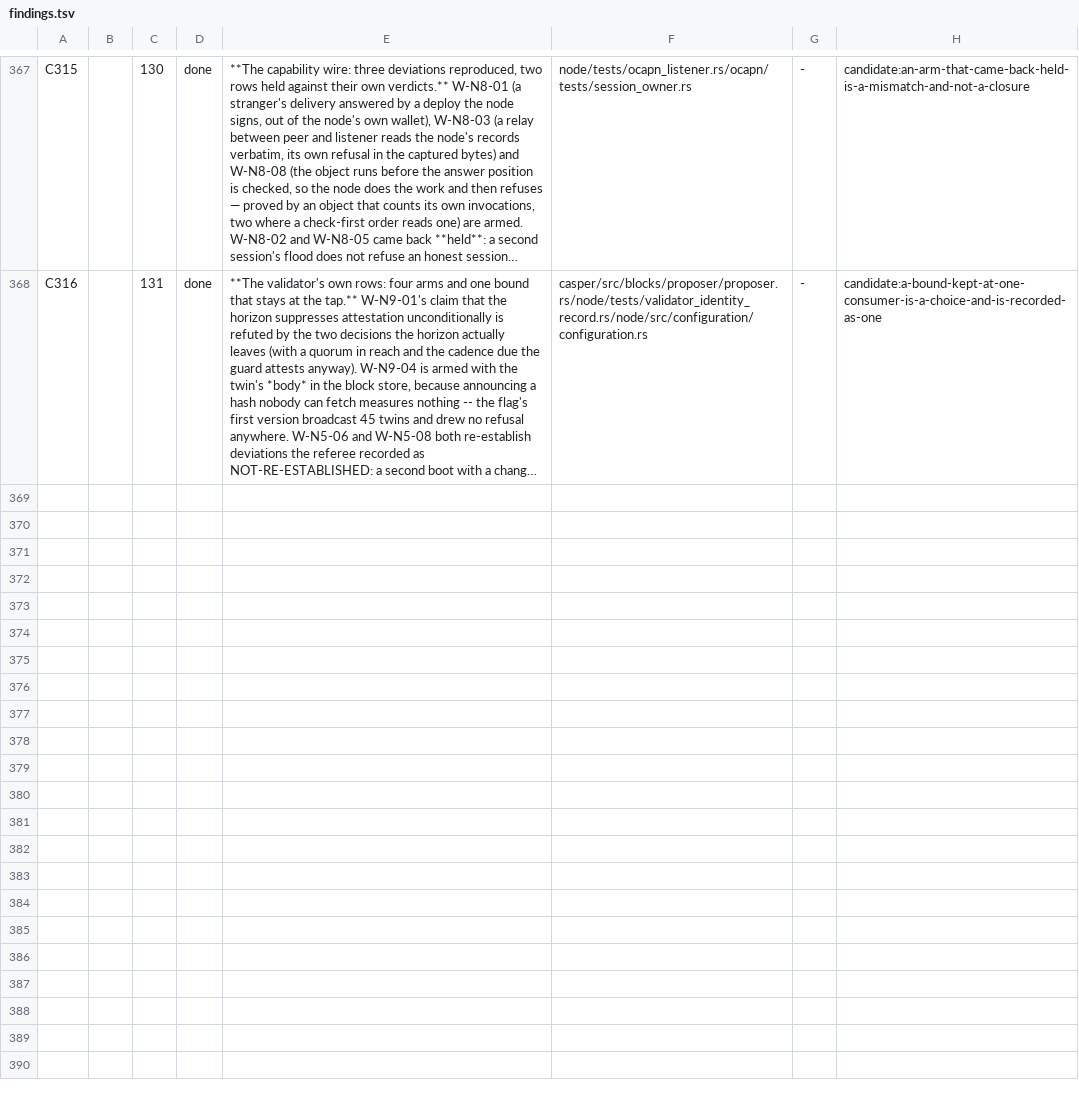
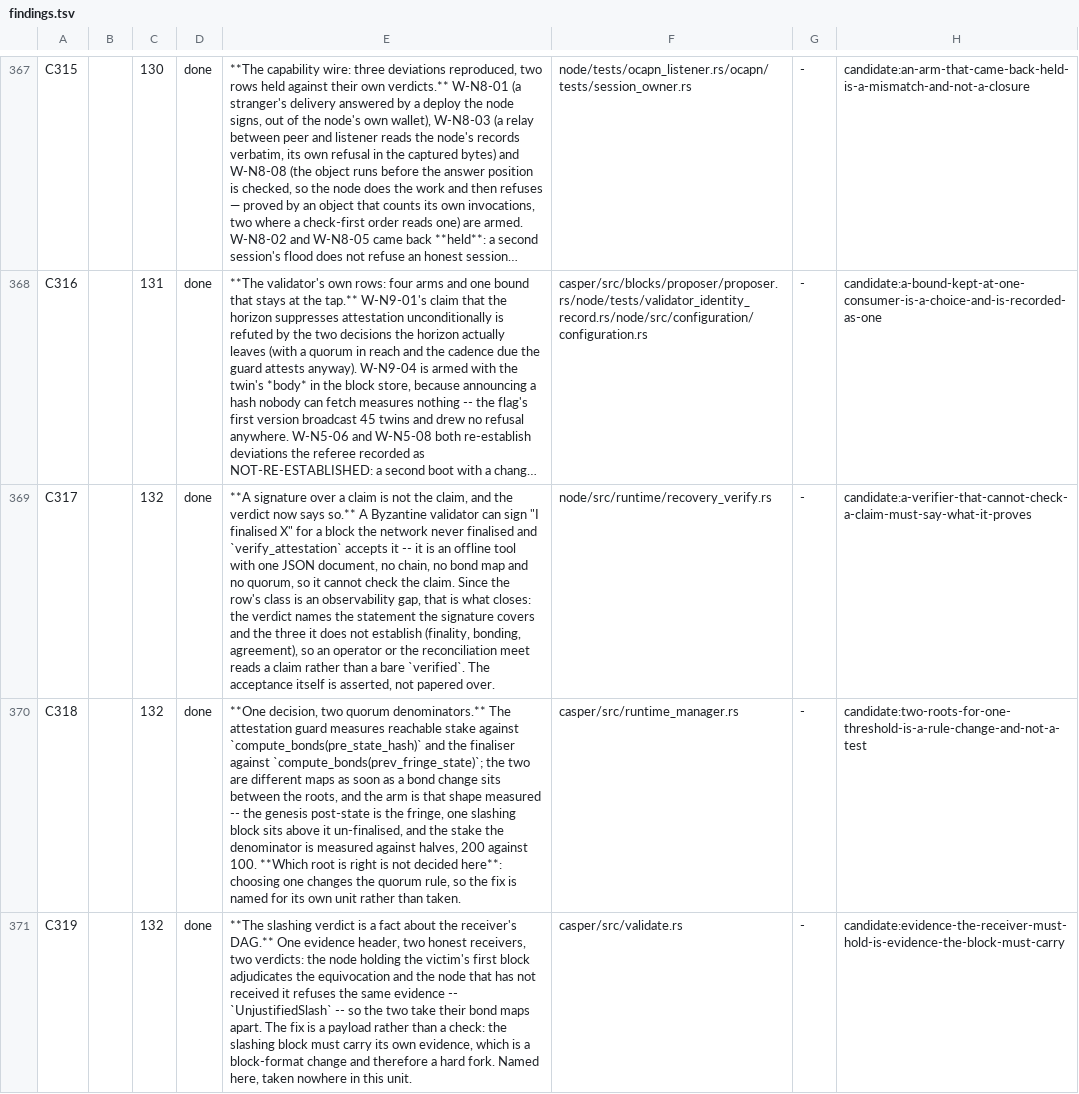
Before and after one commit to aixaria0/rchain-rust, a TSV file: spec/findings.tsv, drawn as a sheet; only a part is shown, gaps mark what is left out; long unchanged cells end in …; the diff names each change by its address in the sheet, - before the commit and + after, or states it on an @@ line.

```diff
--- a/spec/findings.tsv
+++ b/spec/findings.tsv
+row 369: C317 |  | 132 | done | **A signature over a claim is not the claim, and the verdict now says so.** A Byzantine validator can sign "I finalised X" for a block the network never finalised and `verify_attestation` accepts it -- it is an offline tool with one JSON document, no chain, no bond map and no quorum, so it cannot check the claim. Since the row's class is an observability gap, that is what closes: the verdict names the statement the signature covers and the three it does not establish (finality, bonding, agreement), so an operator or the reconciliation meet reads a claim rather than a bare `verified`. The acceptance itself is asserted, not papered over. | node/src/runtime/recovery_verify.rs | - | candidate:a-verifier-that-cannot-check-a-claim-must-say-what-it-proves
+row 370: C318 |  | 132 | done | **One decision, two quorum denominators.** The attestation guard measures reachable stake against `compute_bonds(pre_state_hash)` and the finaliser against `compute_bonds(prev_fringe_state)`; the two are different maps as soon as a bond change sits between the roots, and the arm is that shape measured -- the genesis post-state is the fringe, one slashing block sits above it un-finalised, and the stake the denominator is measured against halves, 200 against 100. **Which root is right is not decided here**: choosing one changes the quorum rule, so the fix is named for its own unit rather than taken. | casper/src/runtime_manager.rs | - | candidate:two-roots-for-one-threshold-is-a-rule-change-and-not-a-test
+row 371: C319 |  | 132 | done | **The slashing verdict is a fact about the receiver's DAG.** One evidence header, two honest receivers, two verdicts: the node holding the victim's first block adjudicates the equivocation and the node that has not received it refuses the same evidence -- `UnjustifiedSlash` -- so the two take their bond maps apart. The fix is a payload rather than a check: the slashing block must carry its own evidence, which is a block-format change and therefore a hard fork. Named here, taken nowhere in this unit. | casper/src/validate.rs | - | candidate:evidence-the-receiver-must-hold-is-evidence-the-block-must-carry
```
Also changed, not shown: 6 other files.
